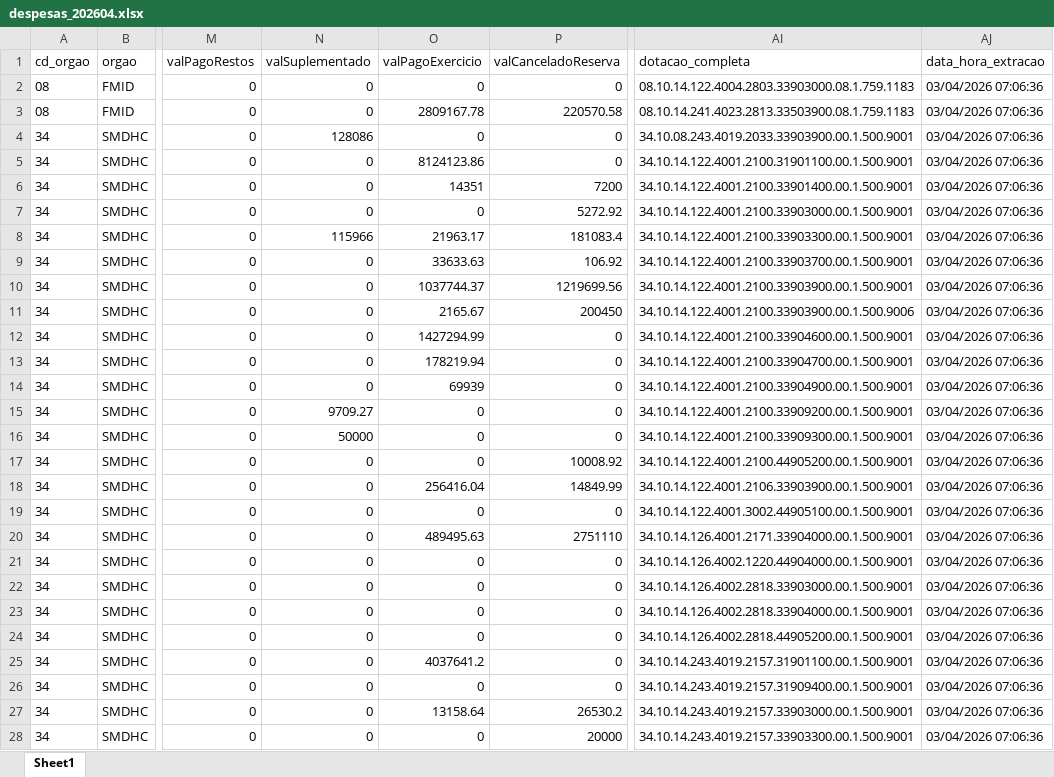
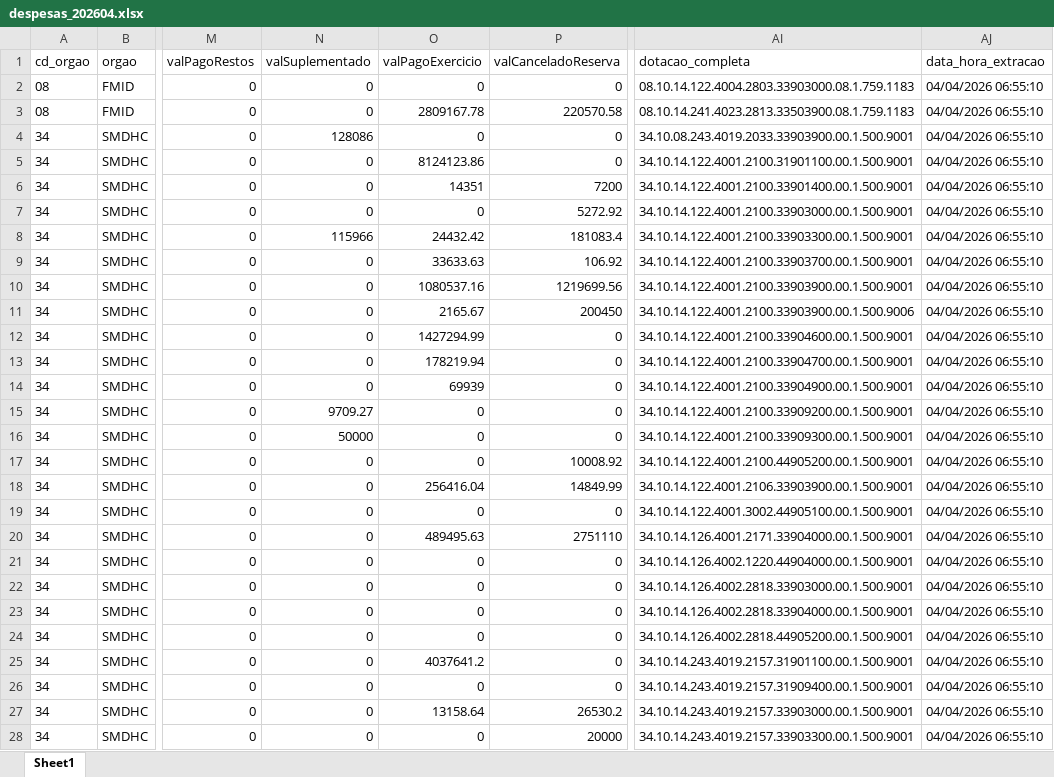
Before and after one commit to NathanSFaita/painel_orcamentario, an Excel workbook: base_despesas/2026/despesas_202604.xlsx, sheet Sheet1, drawn as a sheet; only a part is shown, gaps mark what is left out; values as stored, in another font and other column widths than the file's, no borders; the diff covers the shown part only; the diff names each change by its address in the sheet, - before the commit and + after, or states it on an @@ line.

```diff
--- a/base_despesas/2026/despesas_202604.xlsx (sheet Sheet1)
+++ b/base_despesas/2026/despesas_202604.xlsx (sheet Sheet1)
-AJ2:AJ28 (data_hora_extracao): 03/04/2026 07:06:36
+AJ2:AJ28 (data_hora_extracao): 04/04/2026 06:55:10
-O8 (valPagoExercicio): 21963.17
+O8 (valPagoExercicio): 24432.42
-O10 (valPagoExercicio): 1037744.37
+O10 (valPagoExercicio): 1080537.16
```
Also changed, not shown: 141 edited cells elsewhere in this sheet, 4 other files.
